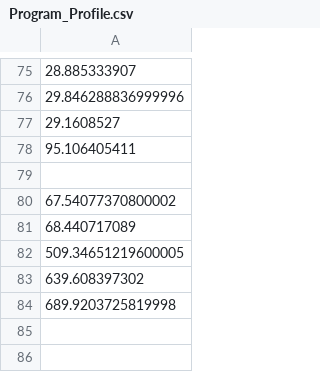
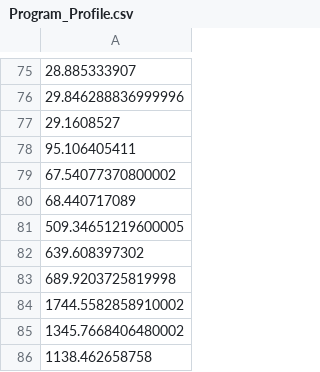
Before and after one commit to manand881/Ising_Model_Python, a CSV file: Program_Profile.csv, drawn as a sheet; only a part is shown, gaps mark what is left out; removed rows and columns are numbered as before the commit, all else as after; the diff names each change by its address in the sheet, - before the commit and + after, or states it on an @@ line.

```diff
--- a/Program_Profile.csv
+++ b/Program_Profile.csv
-row 79: (empty)
+row 84: 1744.5582858910002
+row 85: 1345.7668406480002
+row 86: 1138.462658758
```
Also changed, not shown: 6 other files.
